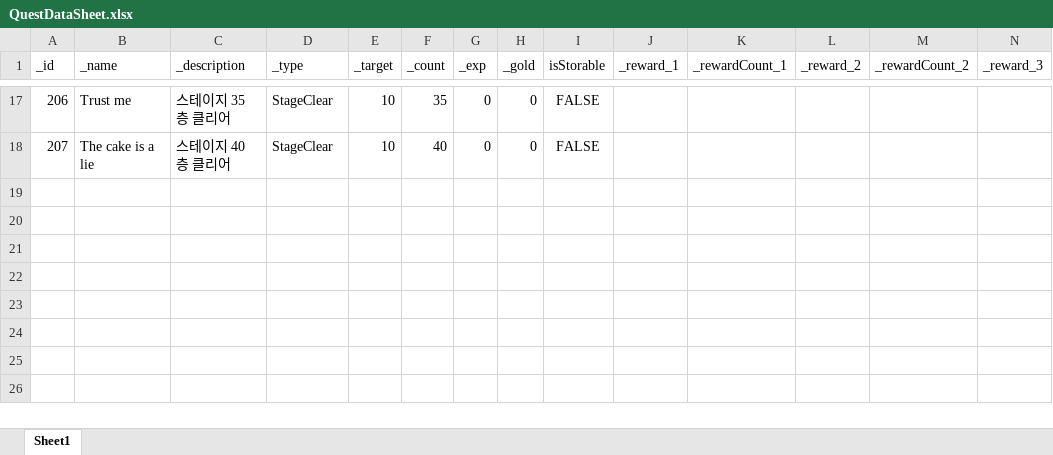
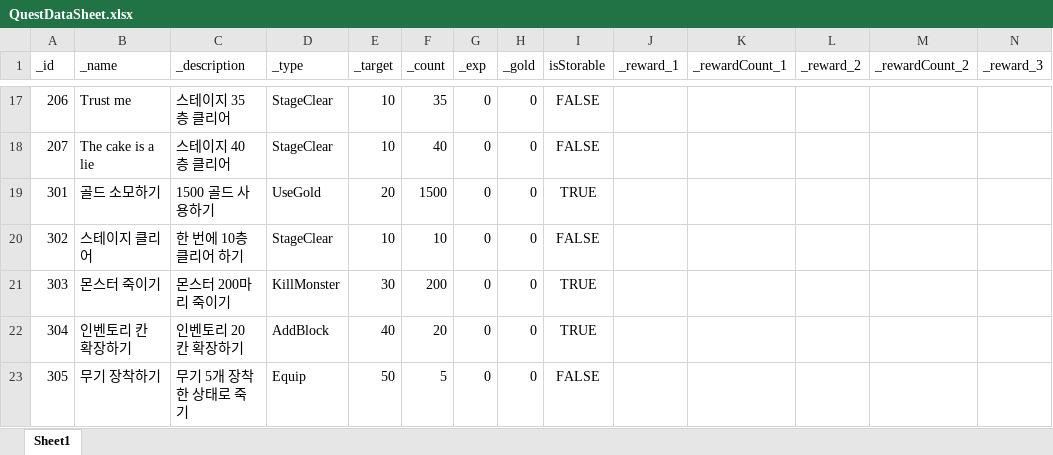
Before and after one commit to GGB97/Sisyphus_Mirror, an Excel workbook: Assets/Excel/Quest/QuestDataSheet.xlsx, sheet Sheet1, drawn as a sheet; only a part is shown, gaps mark what is left out; values as stored, in another font and other column widths than the file's, no borders; rows hold the shown columns only; the diff names each change by its address in the sheet, - before the commit and + after, or states it on an @@ line.

```diff
--- a/Assets/Excel/Quest/QuestDataSheet.xlsx (sheet Sheet1)
+++ b/Assets/Excel/Quest/QuestDataSheet.xlsx (sheet Sheet1)
+row 19: 301 | 골드 소모하기 | 1500 골드 사용하기 | UseGold | 20 | 1500 | 0 | 0 | TRUE
+row 20: 302 | 스테이지 클리어 | 한 번에 10층 클리어 하기 | StageClear | 10 | 10 | 0 | 0 | FALSE
+row 21: 303 | 몬스터 죽이기 | 몬스터 200마리 죽이기 | KillMonster | 30 | 200 | 0 | 0 | TRUE
+row 22: 304 | 인벤토리 칸 확장하기 | 인벤토리 20 칸 확장하기 | AddBlock | 40 | 20 | 0 | 0 | TRUE
+row 23: 305 | 무기 장착하기 | 무기 5개 장착한 상태로 죽기 | Equip | 50 | 5 | 0 | 0 | FALSE
```
Also changed, not shown: 13 other files.
